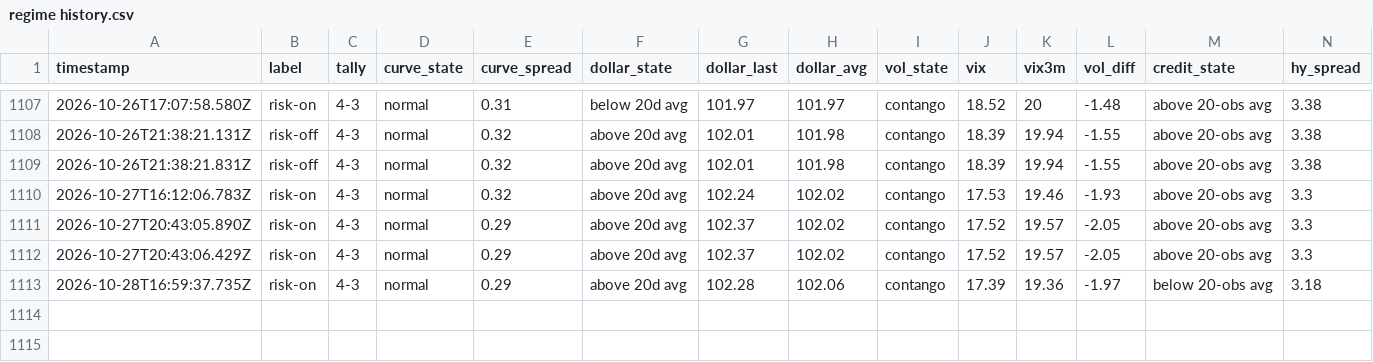
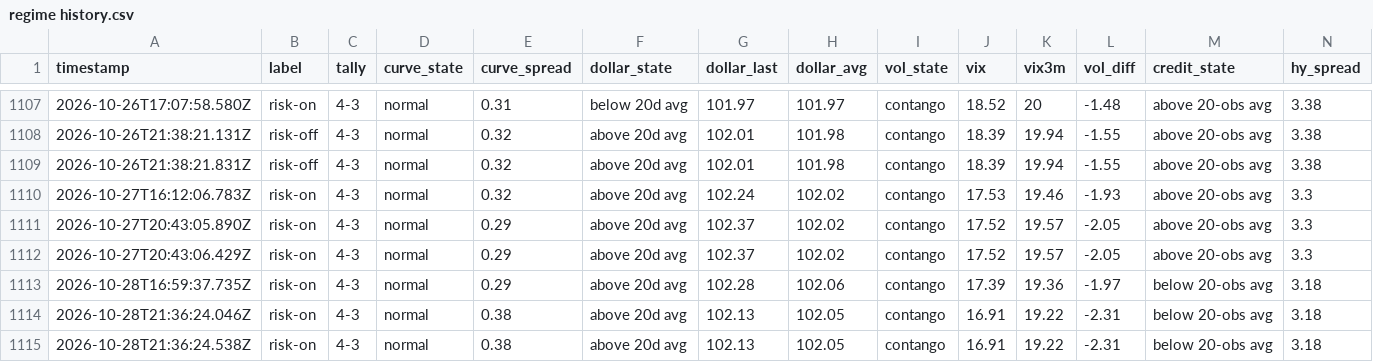
Before and after one commit to Jad-Naitali/market-feed, a CSV file: regime history.csv, drawn as a sheet; only a part is shown, gaps mark what is left out; rows hold the shown columns only; the diff names each change by its address in the sheet, - before the commit and + after, or states it on an @@ line.

```diff
--- a/regime history.csv
+++ b/regime history.csv
+row 1114: 2026-10-28T21:36:24.046Z | risk-on | 4-3 | normal | 0.38 | above 20d avg | 102.13 | 102.05 | contango | 16.91 | 19.22 | -2.31 | below 20-obs avg | 3.18
+row 1115: 2026-10-28T21:36:24.538Z | risk-on | 4-3 | normal | 0.38 | above 20d avg | 102.13 | 102.05 | contango | 16.91 | 19.22 | -2.31 | below 20-obs avg | 3.18
```
Also changed, not shown: docs/mood-history.csv, 4 other files.
